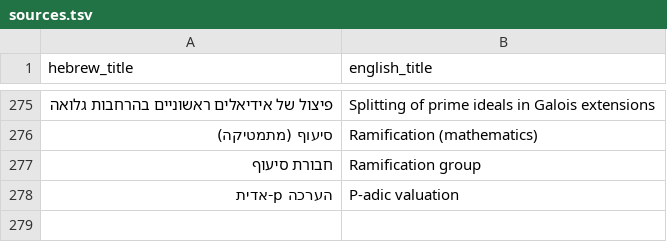
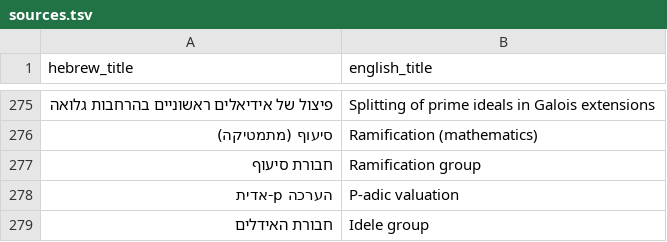
Before and after one commit to gershonavi/WIKI, a TSV file: sources.tsv, drawn as a sheet; only a part is shown, gaps mark what is left out; the diff names each change by its address in the sheet, - before the commit and + after, or states it on an @@ line.

```diff
--- a/sources.tsv
+++ b/sources.tsv
+row 279: חבורת האידלים | Idele group
```
Also changed, not shown: course/units.tsv, 8 other files.
